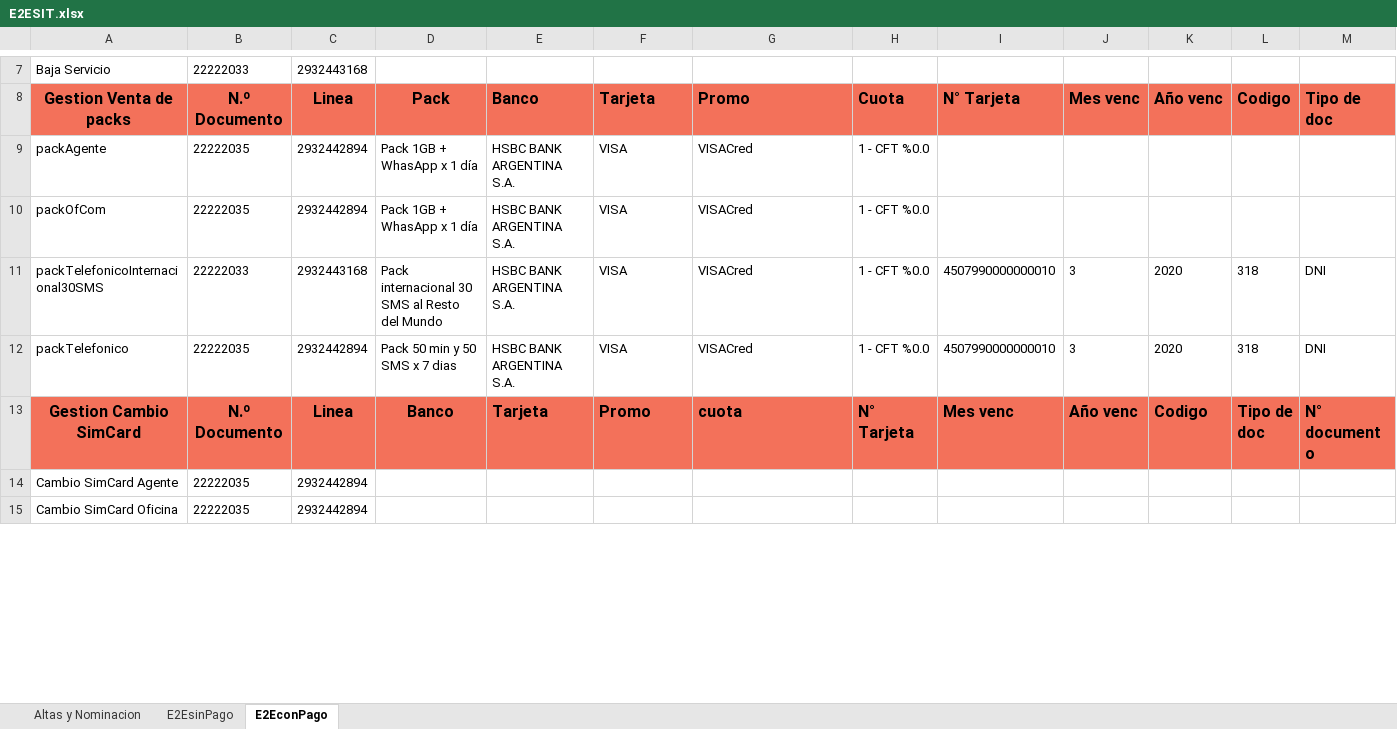
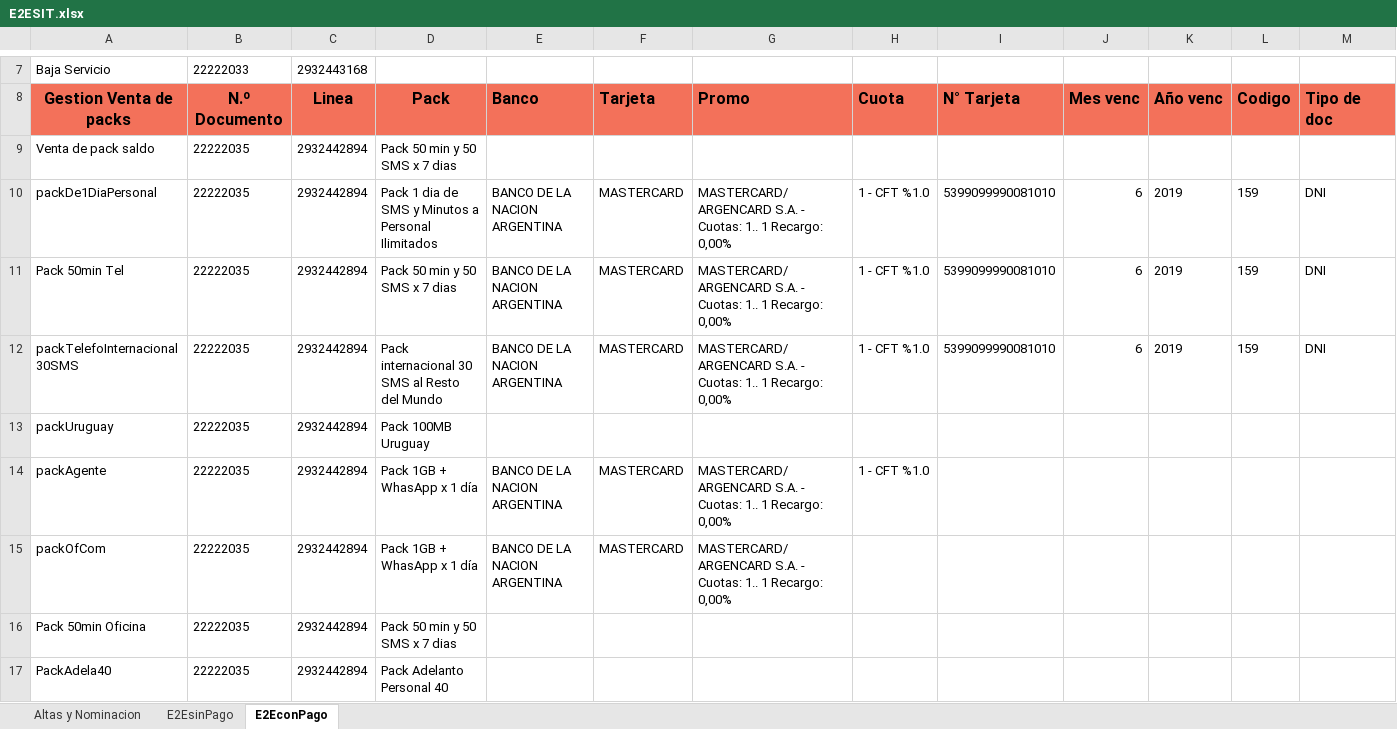
Before and after one commit to FlorangelRC/TelecomProyectoFAN, an Excel workbook: E2ESIT.xlsx, sheet E2EconPago, drawn as a sheet; only a part is shown, gaps mark what is left out; the shorter side is filled out with more unchanged rows; values as stored, in another font and other column widths than the file's, no borders; removed rows and columns are numbered as before the commit, all else as after; rows hold the shown columns only; the diff covers the shown part only; the diff names each change by its address in the sheet, - before the commit and + after, or states it on an @@ line.

```diff
--- a/E2ESIT.xlsx (sheet E2EconPago)
+++ b/E2ESIT.xlsx (sheet E2EconPago)
+row 9: Venta de pack saldo | 22222035 | 2932442894 | Pack 50 min y 50 SMS x 7 dias
+row 10: packDe1DiaPersonal | 22222035 | 2932442894 | Pack 1 dia de SMS y Minutos a Personal Ilimitados | BANCO DE LA NACION ARGENTINA | MASTERCARD | MASTERCARD/ARGENCARD S.A. - Cuotas: 1.. 1 Recargo: 0,00% | 1 - CFT %1.0 | 5399099990081010 | 6 | 2019 | 159 | DNI
+row 11: Pack 50min Tel | 22222035 | 2932442894 | Pack 50 min y 50 SMS x 7 dias | BANCO DE LA NACION ARGENTINA | MASTERCARD | MASTERCARD/ARGENCARD S.A. - Cuotas: 1.. 1 Recargo: 0,00% | 1 - CFT %1.0 | 5399099990081010 | 6 | 2019 | 159 | DNI
+row 12: packTelefoInternacional30SMS | 22222035 | 2932442894 | Pack internacional 30 SMS al Resto del Mundo | BANCO DE LA NACION ARGENTINA | MASTERCARD | MASTERCARD/ARGENCARD S.A. - Cuotas: 1.. 1 Recargo: 0,00% | 1 - CFT %1.0 | 5399099990081010 | 6 | 2019 | 159 | DNI
+row 13: packUruguay | 22222035 | 2932442894 | Pack 100MB Uruguay
-E14:E15: HSBC BANK ARGENTINA S.A.
+E14:E15: BANCO DE LA NACION ARGENTINA
-F14:F15: VISA
+F14:F15: MASTERCARD
-G14:G15: VISACred
+G14:G15: MASTERCARD/ARGENCARD S.A. - Cuotas: 1.. 1 Recargo: 0,00%
-H14: 1 - CFT %0.0
+H14: 1 - CFT %1.0
-H15: 1 - CFT %0.0
+H15: (empty)
-row 11: packTelefonicoInternacional30SMS | 22222033 | 2932443168 | Pack internacional 30 SMS al Resto del Mundo | HSBC BANK ARGENTINA S.A. | VISA | VISACred | 1 - CFT %0.0 | 4507990000000010 | 3 | 2020 | 318 | DNI
-row 12: packTelefonico | 22222035 | 2932442894 | Pack 50 min y 50 SMS x 7 dias | HSBC BANK ARGENTINA S.A. | VISA | VISACred | 1 - CFT %0.0 | 4507990000000010 | 3 | 2020 | 318 | DNI
+row 16: Pack 50min Oficina | 22222035 | 2932442894 | Pack 50 min y 50 SMS x 7 dias
+row 17: PackAdela40 | 22222035 | 2932442894 | Pack Adelanto Personal 40
```
Also changed, not shown: 4 added rows and 42 edited cells elsewhere in this sheet, sheet E2EsinPago, E2EUAT.xlsx, 2 other files.
